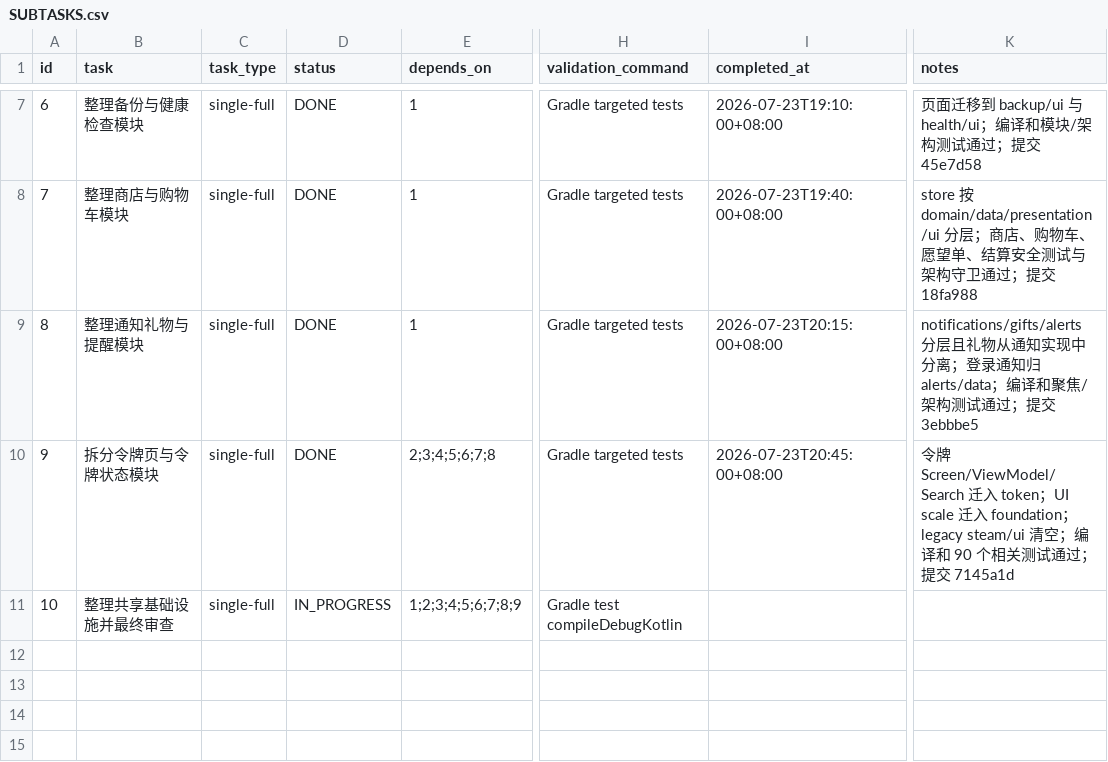
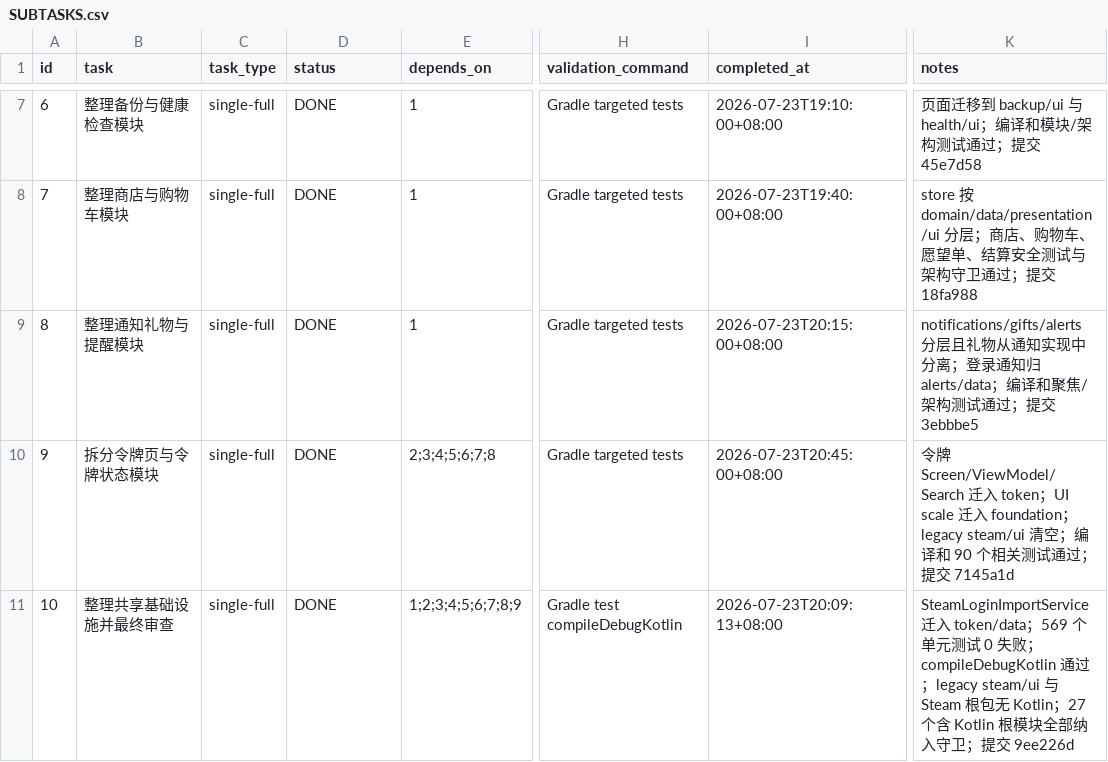
Before and after one commit to JoyinJoester/Monica-Steam, a CSV file: .codex-tasks/20260723-steam-modularization/SUBTASKS.csv, drawn as a sheet; only a part is shown, gaps mark what is left out; the diff names each change by its address in the sheet, - before the commit and + after, or states it on an @@ line.

Commit message:
chore: complete Steam modularization epic

```diff
--- a/.codex-tasks/20260723-steam-modularization/SUBTASKS.csv
+++ b/.codex-tasks/20260723-steam-modularization/SUBTASKS.csv
-D11 (status): IN_PROGRESS
+D11 (status): DONE
-I11 (completed_at): (empty)
+I11 (completed_at): 2026-07-23T20:09:13+08:00
-K11 (notes): (empty)
+K11 (notes): SteamLoginImportService 迁入 token/data；569 个单元测试 0 失败；compileDebugKotlin 通过；legacy steam/ui 与 Steam 根包无 Kotlin；27 个含 Kotlin 根模块全部纳入守卫；提交 9ee226d
```
Also changed, not shown: 2 other files.
